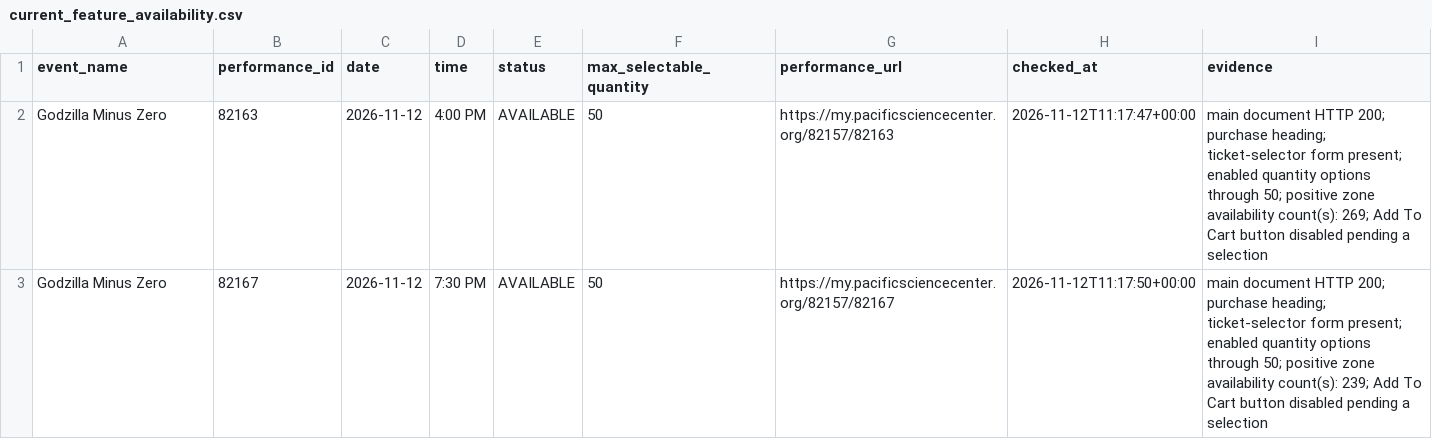
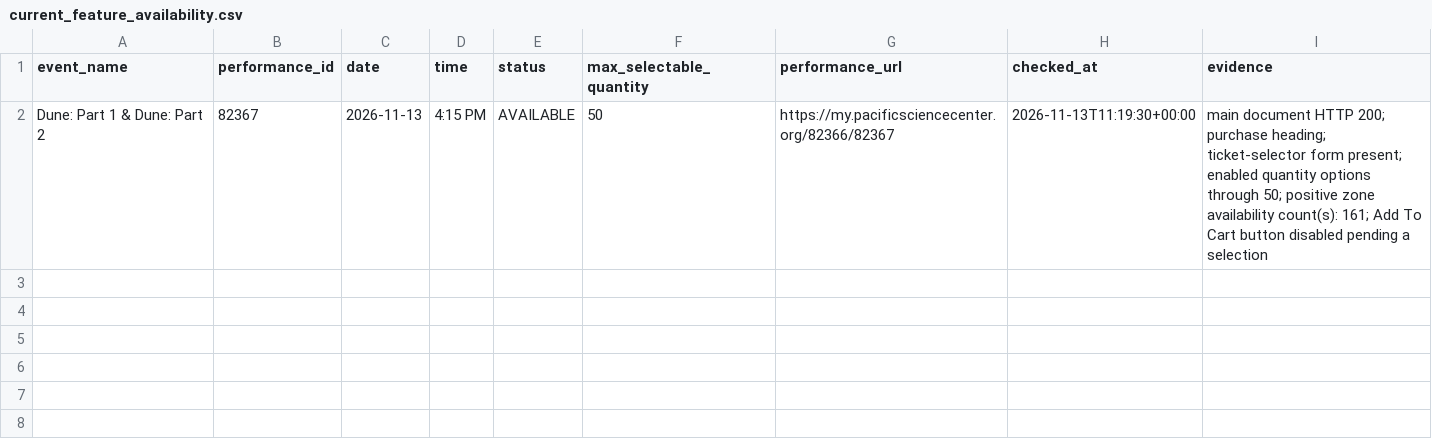
Before and after one commit to cheetahmonkey/IMAX, a CSV file: output/current_feature_availability.csv, drawn as a sheet.

Commit message:
Refresh IMAX availability 2026-11-13 03:19 PST

```diff
--- a/output/current_feature_availability.csv
+++ b/output/current_feature_availability.csv
@@ -1,3 +1,2 @@
 event_name,performance_id,date,time,status,max_selectable_quantity,performance_url,checked_at,evidence
-Godzilla Minus Zero,82163,2026-11-12,4:00 PM,AVAILABLE,50,https://my.pacificsciencecenter.org/82157/82163,2026-11-12T11:17:47+00:00,main document HTTP 200; purchase heading; ticket-selector form present; enabled quantity options through 50; positive zone availability count(s): 269; Add To Cart button disabled pending a selection
-Godzilla Minus Zero,82167,2026-11-12,7:30 PM,AVAILABLE,50,https://my.pacificsciencecenter.org/82157/82167,2026-11-12T11:17:50+00:00,main document HTTP 200; purchase heading; ticket-selector form present; enabled quantity options through 50; positive zone availability count(s): 239; Add To Cart button disabled pending a selection
+Dune: Part 1 & Dune: Part 2,82367,2026-11-13,4:15 PM,AVAILABLE,50,https://my.pacificsciencecenter.org/82366/82367,2026-11-13T11:19:30+00:00,main document HTTP 200; purchase heading; ticket-selector form present; enabled quantity options through 50; positive zone availability count(s): 161; Add To Cart button disabled pending a selection
```
Also changed, not shown: output/dune_three_availability.csv, 8 other files.
